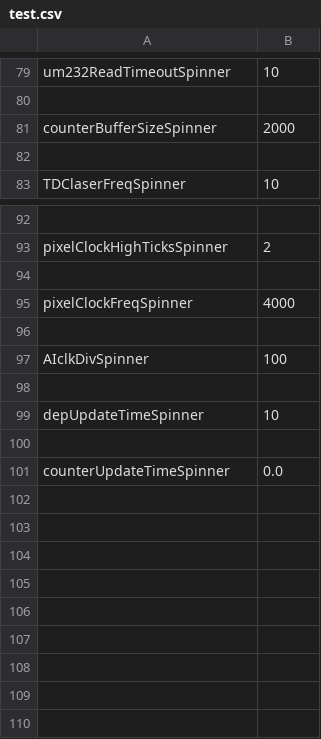
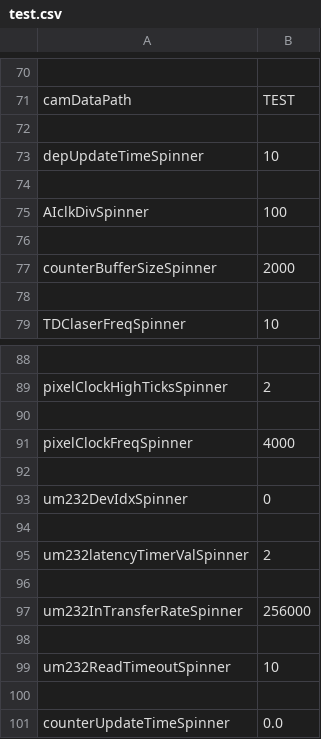
Before and after one commit to Th3Tr00p3r/gSTED-sFCS, a CSV file: settings/test.csv, drawn as a sheet; only a part is shown, gaps mark what is left out; addresses are those after the commit; the diff covers the shown part only; the diff names each change by its address in the sheet, - before the commit and + after, or states it on an @@ line.

```diff
--- a/settings/test.csv
+++ b/settings/test.csv
-row 70: um232ReadTimeoutSpinner | 10
+row 70: (empty)
+row 71: camDataPath | TEST
+row 72: (empty)
+row 73: depUpdateTimeSpinner | 10
+row 74: (empty)
@@ row 97 moved to row 75: AIclkDivSpinner @@
@@ row 73 moved to row 93: um232DevIdxSpinner @@
@@ row 75 moved to row 95: um232latencyTimerValSpinner @@
-row 96: depUpdateTimeSpinner | 10
+row 96: (empty)
@@ row 77 moved to row 97: um232InTransferRateSpinner @@
+row 98: (empty)
+row 99: um232ReadTimeoutSpinner | 10
```
Also changed, not shown: 3 added rows, 9 removed rows, 18 moved rows and 2 edited cells elsewhere in this file, 3 other files.
